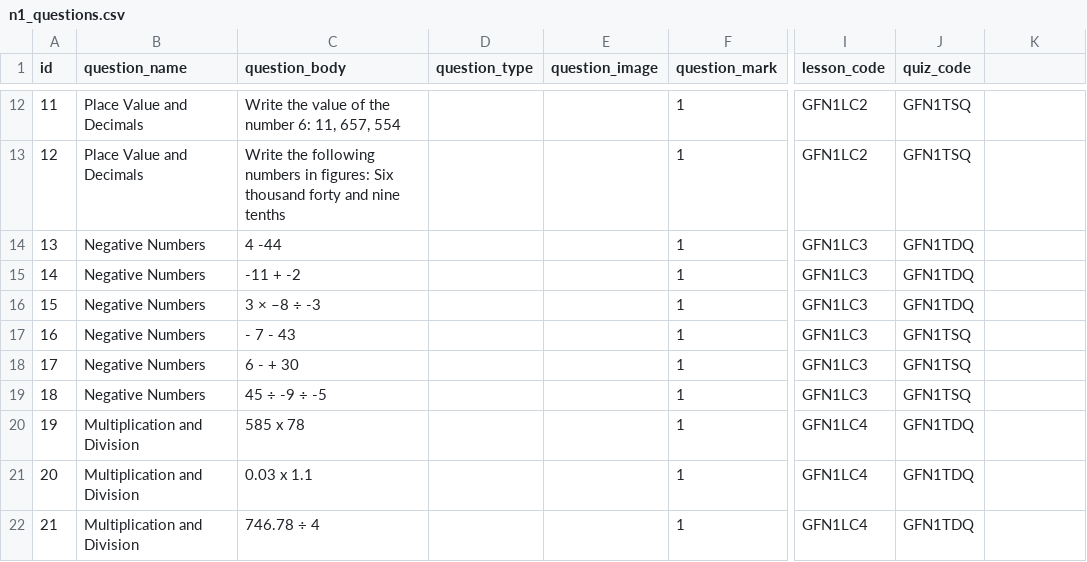
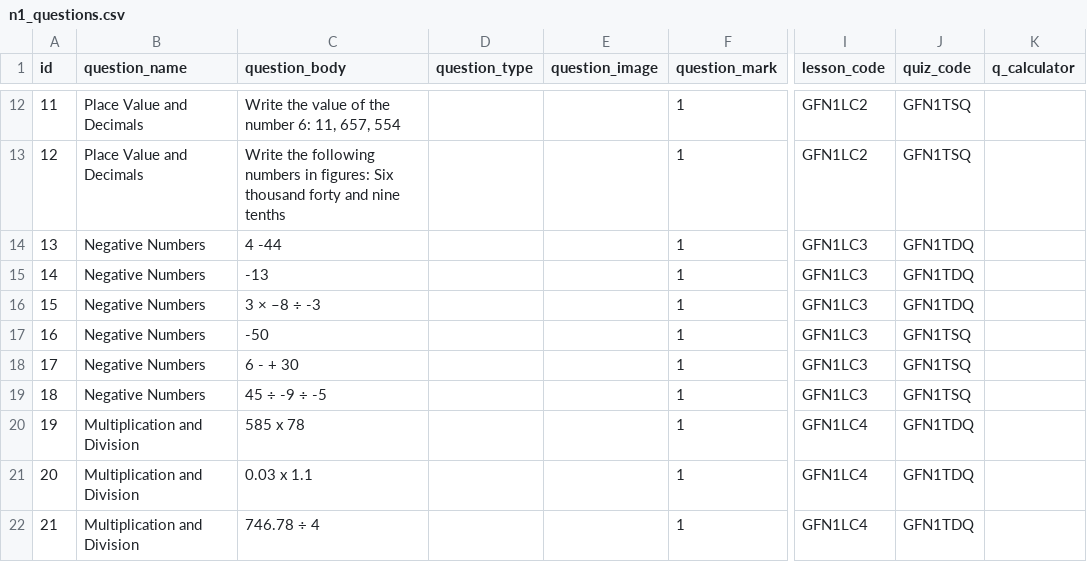
Before and after one commit to zaktecsolutions/mathstutorhelp, a CSV file: storage/app/seeders/csv/gcse_foundation/questions/n1_questions.csv, drawn as a sheet; only a part is shown, gaps mark what is left out; the diff names each change by its address in the sheet, - before the commit and + after, or states it on an @@ line.

Commit message:
Question seeder updated

```diff
--- a/storage/app/seeders/csv/gcse_foundation/questions/n1_questions.csv
+++ b/storage/app/seeders/csv/gcse_foundation/questions/n1_questions.csv
-K1: (empty)
+K1: q_calculator
-C15 (question_body): -11 + -2
+C15 (question_body): -13
-C17 (question_body): - 7 - 43
+C17 (question_body): -50
```
Also changed, not shown: 1 other file.
